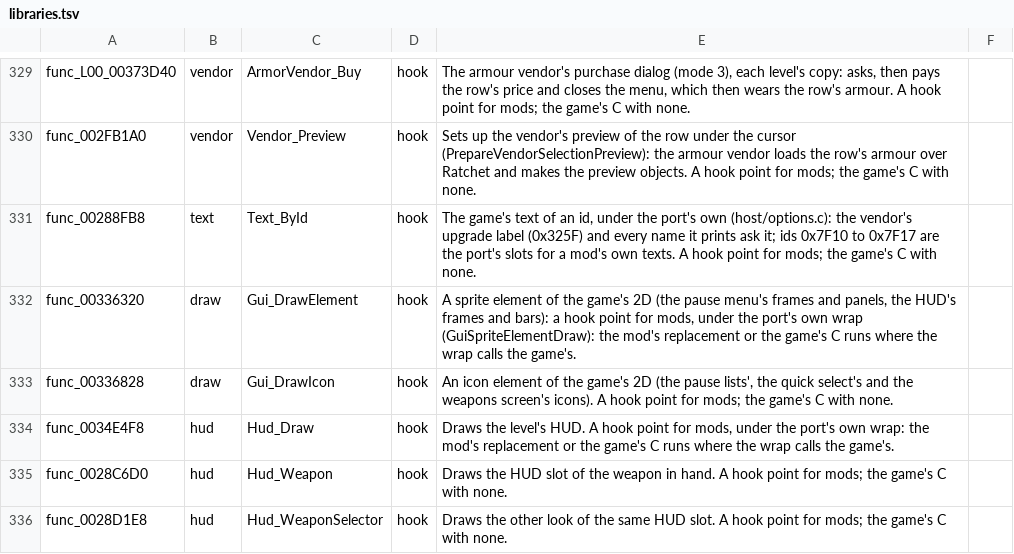
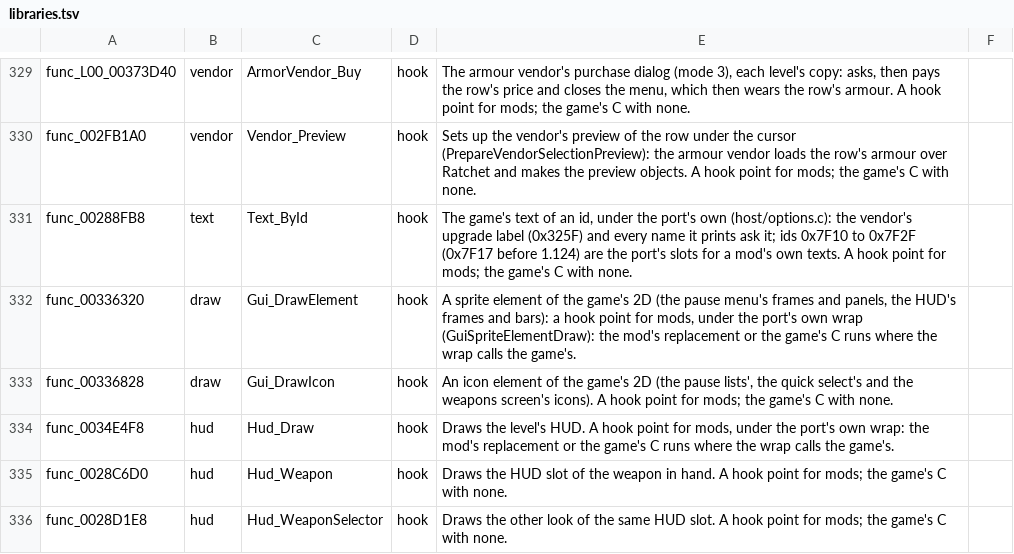
Before and after one commit to mikedesigns101-cell/OpenRAC, a TSV file: port/game/rac2-ntsc/libraries.tsv, drawn as a sheet; only a part is shown, gaps mark what is left out.

```diff
--- a/port/game/rac2-ntsc/libraries.tsv
+++ b/port/game/rac2-ntsc/libraries.tsv
@@ -330,3 +330,3 @@ func_L00_00373D40	vendor	ArmorVendor_Buy	hook	The armour vendor's purchase dialo
 func_002FB1A0	vendor	Vendor_Preview	hook	Sets up the vendor's preview of the row under the cursor (PrepareVendorSelectionPreview): the armour vendor loads the row's armour over Ratchet and makes the preview objects. A hook point for mods; the game's C with none.
-func_00288FB8	text	Text_ById	hook	The game's text of an id, under the port's own (host/options.c): the vendor's upgrade label (0x325F) and every name it prints ask it; ids 0x7F10 to 0x7F17 are the port's slots for a mod's own texts. A hook point for mods; the game's C with none.
+func_00288FB8	text	Text_ById	hook	The game's text of an id, under the port's own (host/options.c): the vendor's upgrade label (0x325F) and every name it prints ask it; ids 0x7F10 to 0x7F2F (0x7F17 before 1.124) are the port's slots for a mod's own texts. A hook point for mods; the game's C with none.
 func_00336320	draw	Gui_DrawElement	hook	A sprite element of the game's 2D (the pause menu's frames and panels, the HUD's frames and bars): a hook point for mods, under the port's own wrap (GuiSpriteElementDraw): the mod's replacement or the game's C runs where the wrap calls the game's.
```
Also changed, not shown: port/game/rac2-ntsc2/libraries.tsv, port/game/rac2-pal/libraries.tsv, 9 other files.
